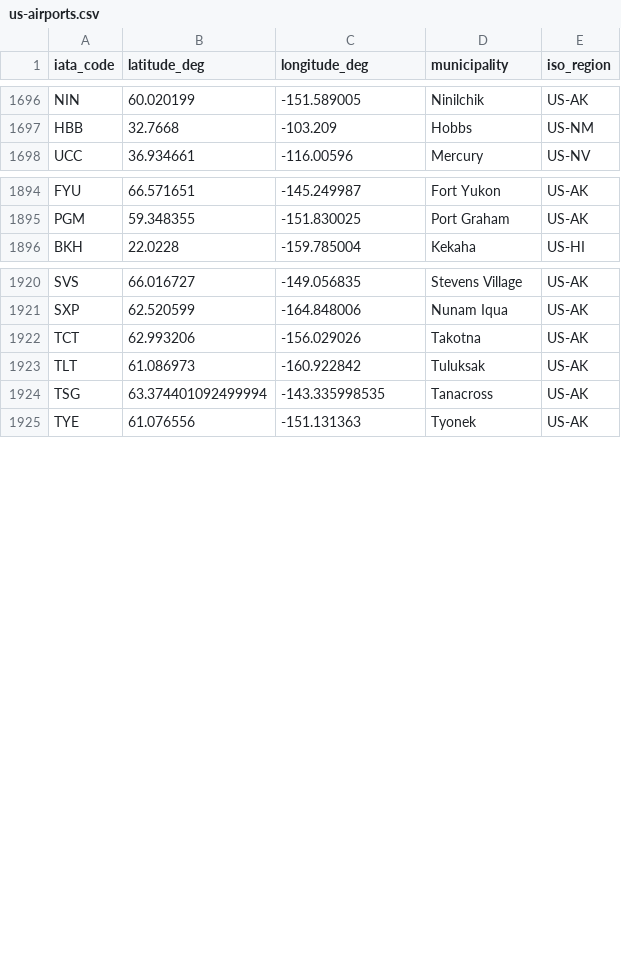
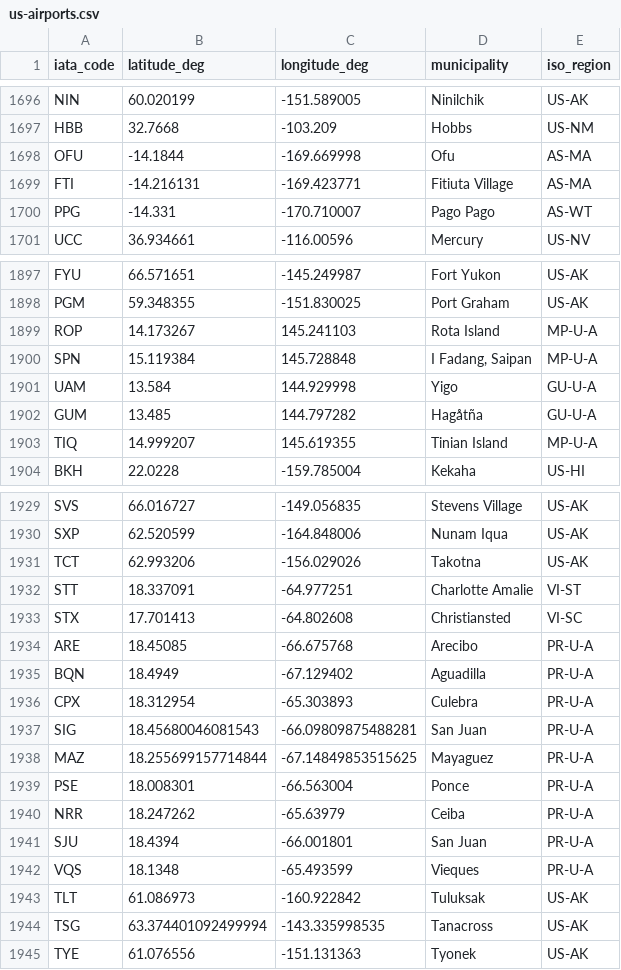
Before and after one commit to CoffeeMan1ac/SkyScraper, a CSV file: src/main/resources/us-airports.csv, drawn as a sheet; only a part is shown, gaps mark what is left out; the diff covers the shown part only; the diff names each change by its address in the sheet, - before the commit and + after, or states it on an @@ line.

```diff
--- a/src/main/resources/us-airports.csv
+++ b/src/main/resources/us-airports.csv
+row 1698: OFU | -14.1844 | -169.669998 | Ofu | AS-MA
+row 1699: FTI | -14.216131 | -169.423771 | Fitiuta Village | AS-MA
+row 1700: PPG | -14.331 | -170.710007 | Pago Pago | AS-WT
+row 1899: ROP | 14.173267 | 145.241103 | Rota Island | MP-U-A
+row 1900: SPN | 15.119384 | 145.728848 | I Fadang, Saipan | MP-U-A
+row 1901: UAM | 13.584 | 144.929998 | Yigo | GU-U-A
+row 1902: GUM | 13.485 | 144.797282 | Hagåtña | GU-U-A
+row 1903: TIQ | 14.999207 | 145.619355 | Tinian Island | MP-U-A
+row 1932: STT | 18.337091 | -64.977251 | Charlotte Amalie | VI-ST
+row 1933: STX | 17.701413 | -64.802608 | Christiansted | VI-SC
+row 1934: ARE | 18.45085 | -66.675768 | Arecibo | PR-U-A
+row 1935: BQN | 18.4949 | -67.129402 | Aguadilla | PR-U-A
+row 1936: CPX | 18.312954 | -65.303893 | Culebra | PR-U-A
+row 1937: SIG | 18.45680046081543 | -66.09809875488281 | San Juan | PR-U-A
+row 1938: MAZ | 18.255699157714844 | -67.14849853515625 | Mayaguez | PR-U-A
+row 1939: PSE | 18.008301 | -66.563004 | Ponce | PR-U-A
+row 1940: NRR | 18.247262 | -65.63979 | Ceiba | PR-U-A
+row 1941: SJU | 18.4394 | -66.001801 | San Juan | PR-U-A
+row 1942: VQS | 18.1348 | -65.493599 | Vieques | PR-U-A
```
Also changed, not shown: 1 added row elsewhere in this file, 3 other files.
